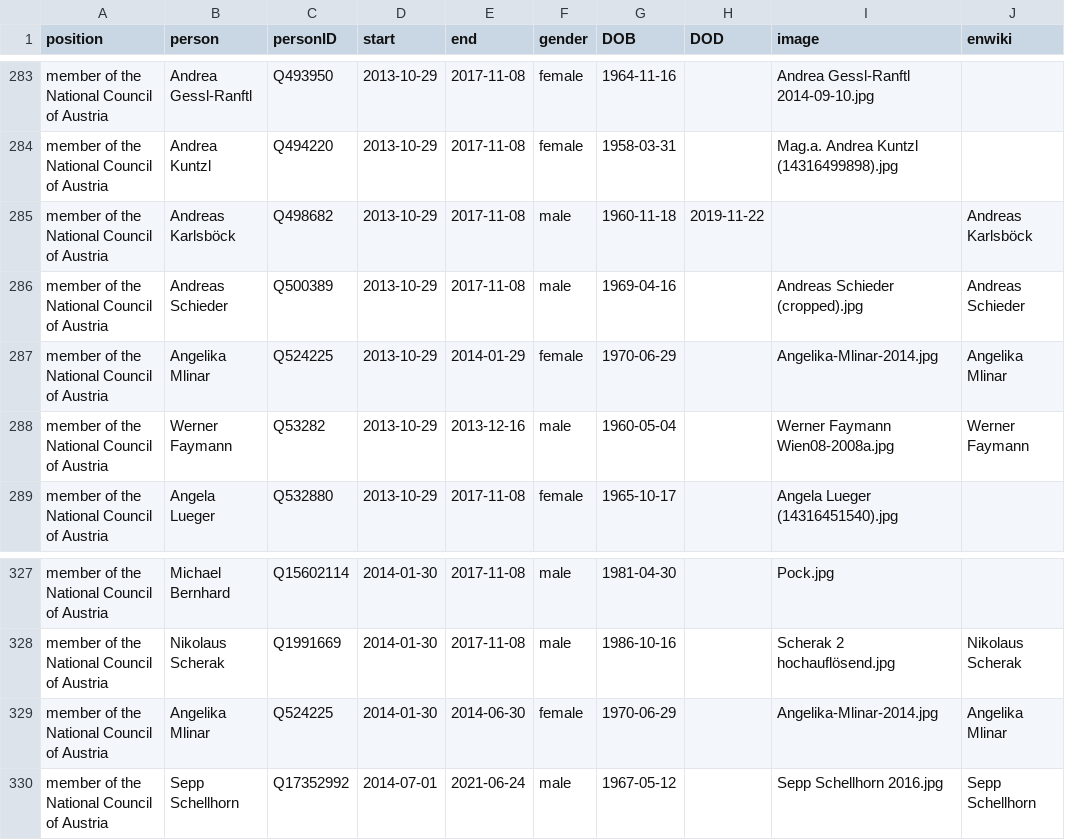
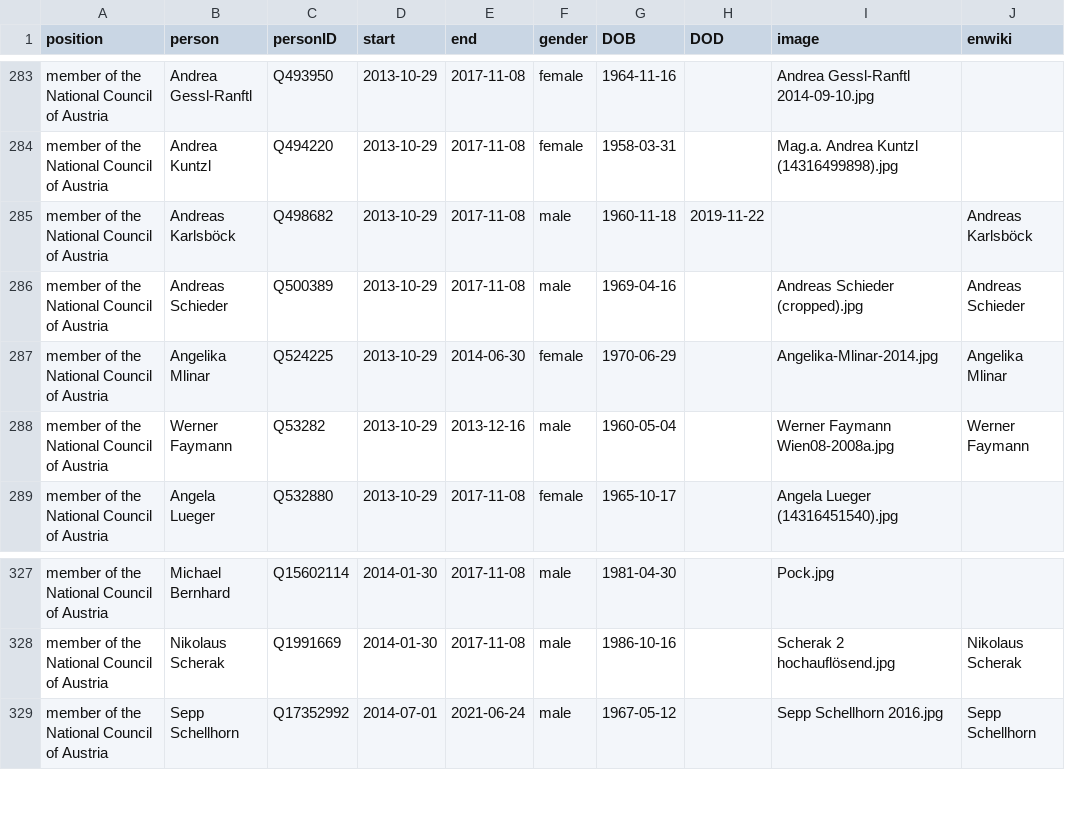
Before and after one commit to every-politician-scrapers/austria-cabinet, a CSV file: html/legislators.csv, drawn as a sheet; only a part is shown, gaps mark what is left out.

Commit message:
PCB update

```diff
--- a/html/legislators.csv
+++ b/html/legislators.csv
@@ -286,3 +286,3 @@ member of the National Council of Austria,Andreas Karlsböck,Q498682,2013-10-29,
 member of the National Council of Austria,Andreas Schieder,Q500389,2013-10-29,2017-11-08,male,1969-04-16,,Andreas Schieder (cropped).jpg,Andreas Schieder
-member of the National Council of Austria,Angelika Mlinar,Q524225,2013-10-29,2014-01-29,female,1970-06-29,,Angelika-Mlinar-2014.jpg,Angelika Mlinar
+member of the National Council of Austria,Angelika Mlinar,Q524225,2013-10-29,2014-06-30,female,1970-06-29,,Angelika-Mlinar-2014.jpg,Angelika Mlinar
 member of the National Council of Austria,Werner Faymann,Q53282,2013-10-29,2013-12-16,male,1960-05-04,,Werner Faymann Wien08-2008a.jpg,Werner Faymann
@@ -328,3 +328,2 @@ member of the National Council of Austria,Michael Bernhard,Q15602114,2014-01-30,
 member of the National Council of Austria,Nikolaus Scherak,Q1991669,2014-01-30,2017-11-08,male,1986-10-16,,Scherak 2 hochauflösend.jpg,Nikolaus Scherak
-member of the National Council of Austria,Angelika Mlinar,Q524225,2014-01-30,2014-06-30,female,1970-06-29,,Angelika-Mlinar-2014.jpg,Angelika Mlinar
 member of the National Council of Austria,Sepp Schellhorn,Q17352992,2014-07-01,2021-06-24,male,1967-05-12,,Sepp Schellhorn 2016.jpg,Sepp Schellhorn
```
